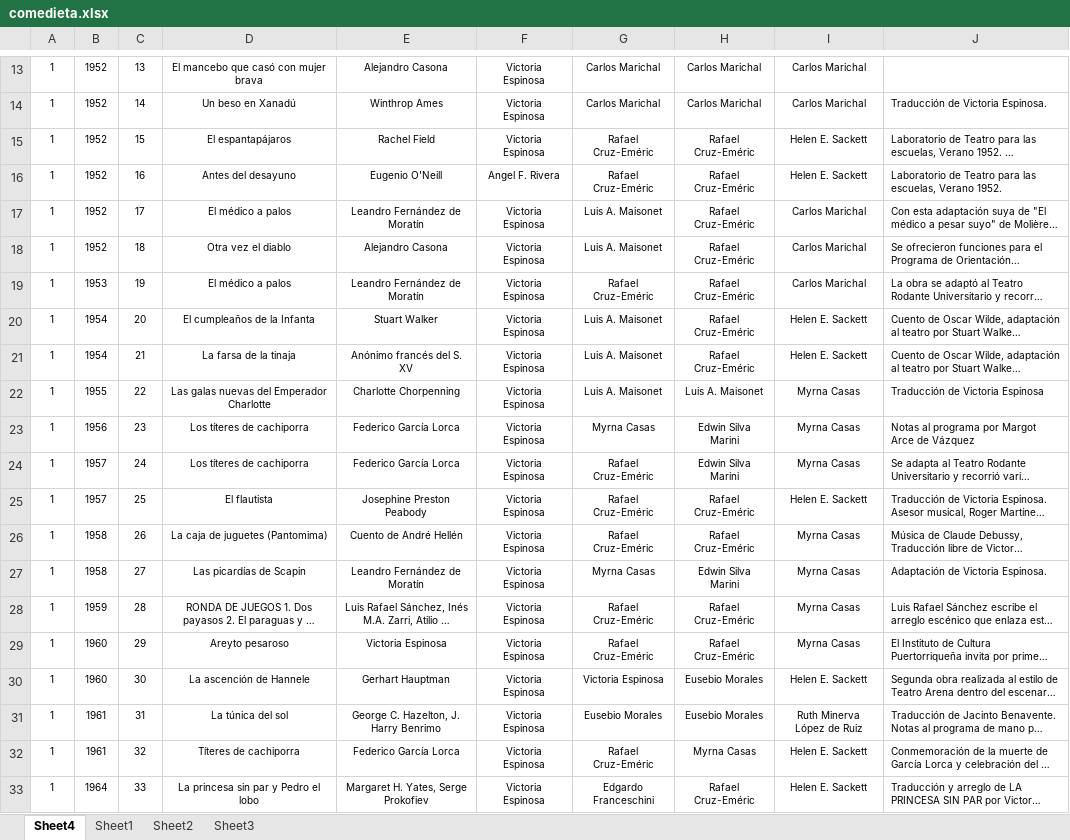
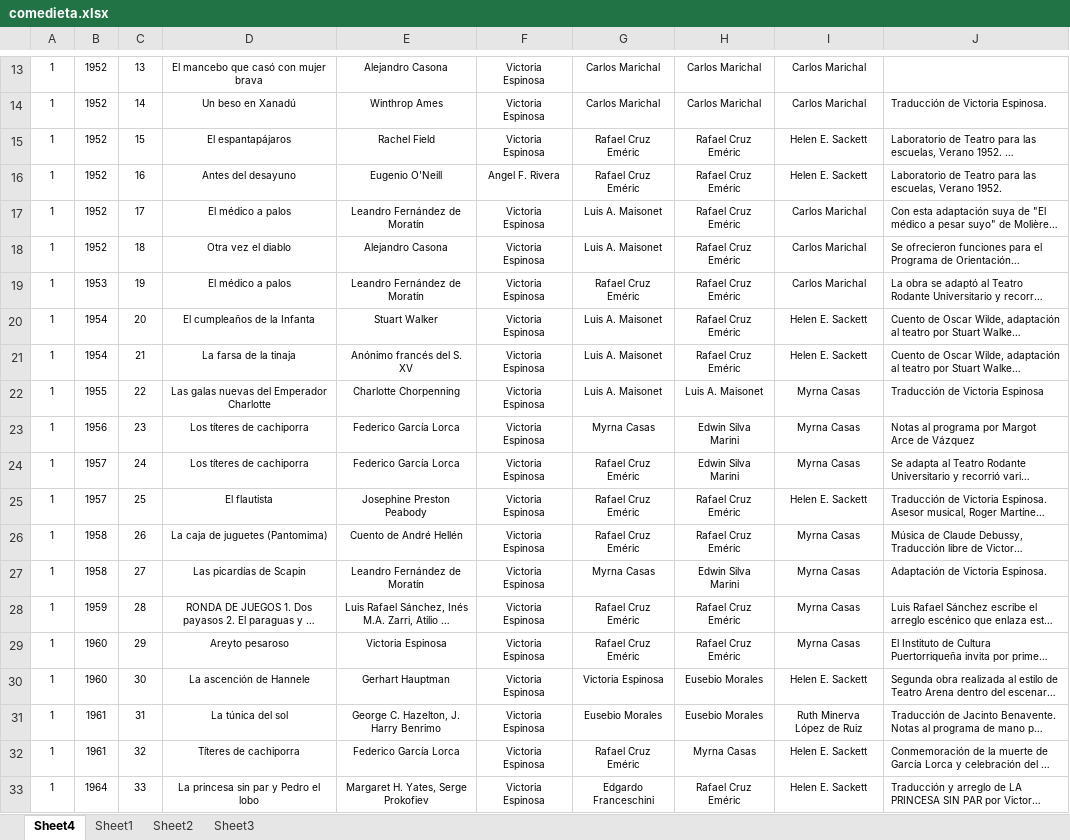
Before and after one commit to rnegron/university-projects, an Excel workbook: 4027ccom/db_project/comedieta.xlsx, sheet Sheet4, drawn as a sheet; only a part is shown, gaps mark what is left out; long unchanged cells end in …; values as stored, in another font and other column widths than the file's, no borders; the diff names each change by its address in the sheet, - before the commit and + after, or states it on an @@ line.

```diff
--- a/4027ccom/db_project/comedieta.xlsx (sheet Sheet4)
+++ b/4027ccom/db_project/comedieta.xlsx (sheet Sheet4)
-G15:G16: Rafael Cruz-Eméric
+G15:G16: Rafael Cruz Eméric
-H15:H21: Rafael Cruz-Eméric
+H15:H21: Rafael Cruz Eméric
-G19: Rafael Cruz-Eméric
+G19: Rafael Cruz Eméric
-G24:G26: Rafael Cruz-Eméric
+G24:G26: Rafael Cruz Eméric
-H25:H26: Rafael Cruz-Eméric
+H25:H26: Rafael Cruz Eméric
-G28:G29: Rafael Cruz-Eméric
+G28:G29: Rafael Cruz Eméric
-H28:H29: Rafael Cruz-Eméric
+H28:H29: Rafael Cruz Eméric
-G32: Rafael Cruz-Eméric
+G32: Rafael Cruz Eméric
-H33: Rafael Cruz-Eméric
+H33: Rafael Cruz Eméric
```
Also changed, not shown: 4027ccom/db_project/rodante.xlsx, 4027ccom/db_project/universitario.xlsx, 23 other files.
